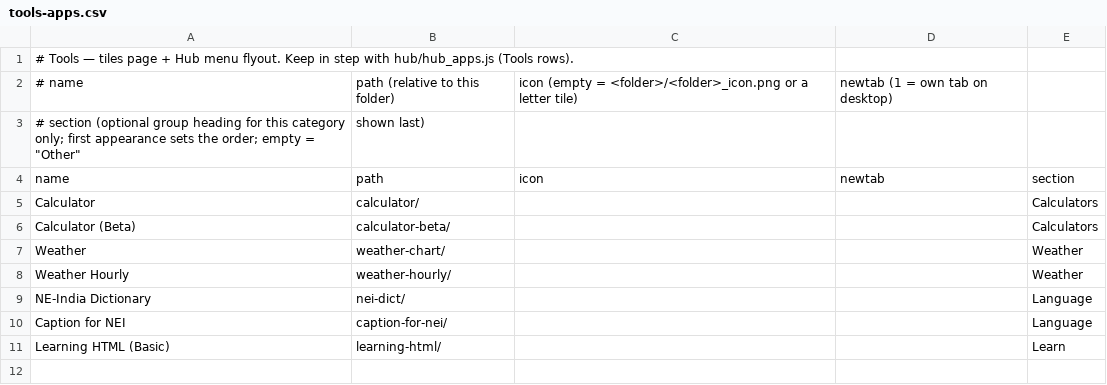
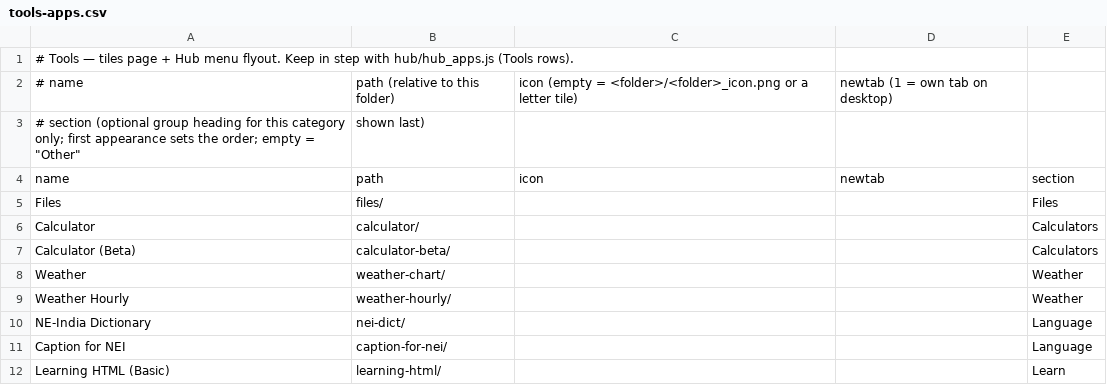
Before and after one commit to jor-teron/sites, a CSV file: apps/tools/tools-apps.csv, drawn as a sheet.

Commit message:
Hub R3a: desktop two-pane home (Drives 60% / QR + link tiles 40%, QR fills its tile); Drives: Local (OPFS, persist once) + Add folder (showDirectoryPicker, handles in IndexedDB, Allow access, remove from list); Files app (apps/tools/files: path + up, new folder, upload, download, rename, delete with confirm, text/image preview; shared/fs ops for both drive kinds); How-to Drives & Files card (v=20261019f, hub-shell-v30)

```diff
--- a/apps/tools/tools-apps.csv
+++ b/apps/tools/tools-apps.csv
@@ -4,2 +4,3 @@
 name, path, icon, newtab, section
+Files,                 files/,           , , Files
 Calculator,            calculator/,      , , Calculators
```
Also changed, not shown: 16 other files.
